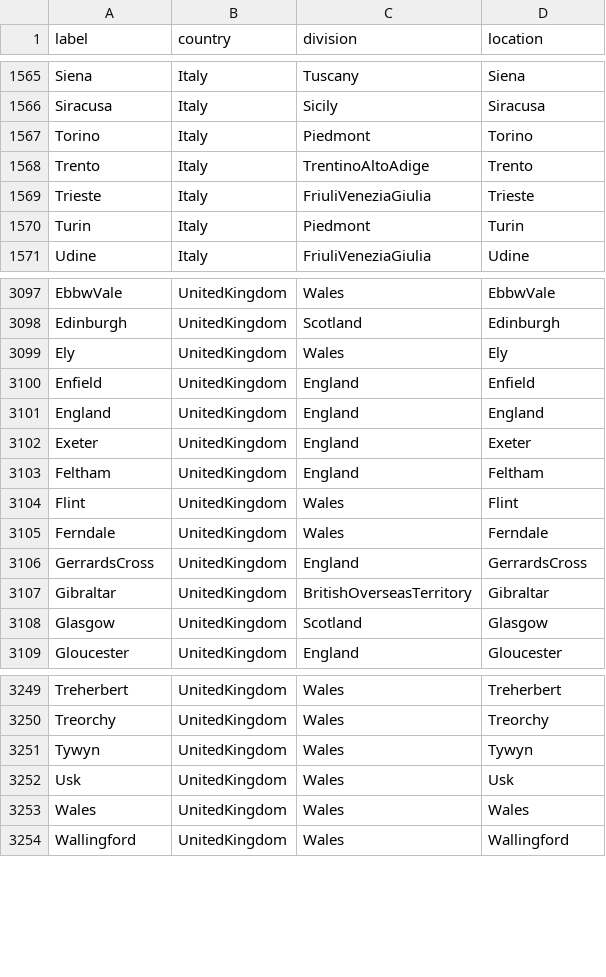
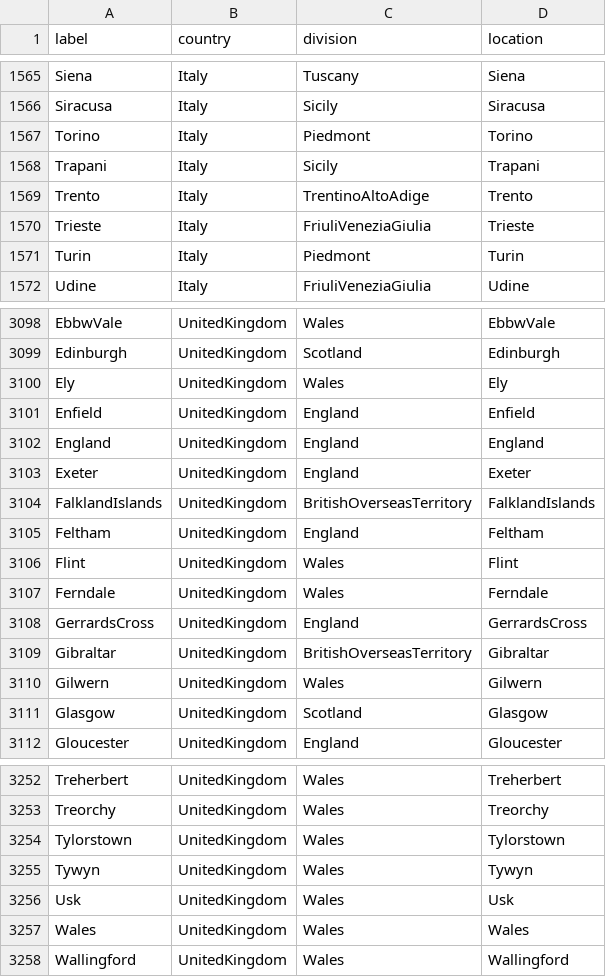
Before and after one commit to nextstrain/fauna, a TSV file: source-data/geo_synonyms.tsv, drawn as a sheet; only a part is shown, gaps mark what is left out.

Commit message:
Update geosynonyms and flu fix location labels

```diff
--- a/source-data/geo_synonyms.tsv
+++ b/source-data/geo_synonyms.tsv
@@ -1567,2 +1567,3 @@ Siracusa	Italy	Sicily	Siracusa
 Torino	Italy	Piedmont	Torino
+Trapani	Italy	Sicily	Trapani
 Trento	Italy	TrentinoAltoAdige	Trento
@@ -3102,2 +3103,3 @@ England	UnitedKingdom	England	England
 Exeter	UnitedKingdom	England	Exeter
+FalklandIslands	UnitedKingdom	BritishOverseasTerritory	FalklandIslands
 Feltham	UnitedKingdom	England	Feltham
@@ -3107,2 +3109,3 @@ GerrardsCross	UnitedKingdom	England	GerrardsCross
 Gibraltar	UnitedKingdom	BritishOverseasTerritory	Gibraltar
+Gilwern	UnitedKingdom	Wales	Gilwern
 Glasgow	UnitedKingdom	Scotland	Glasgow
@@ -3250,2 +3253,3 @@ Treherbert	UnitedKingdom	Wales	Treherbert
 Treorchy	UnitedKingdom	Wales	Treorchy
+Tylorstown	UnitedKingdom	Wales	Tylorstown
 Tywyn	UnitedKingdom	Wales	Tywyn
```
Also changed, not shown: source-data/flu_fix_location_label.tsv.
